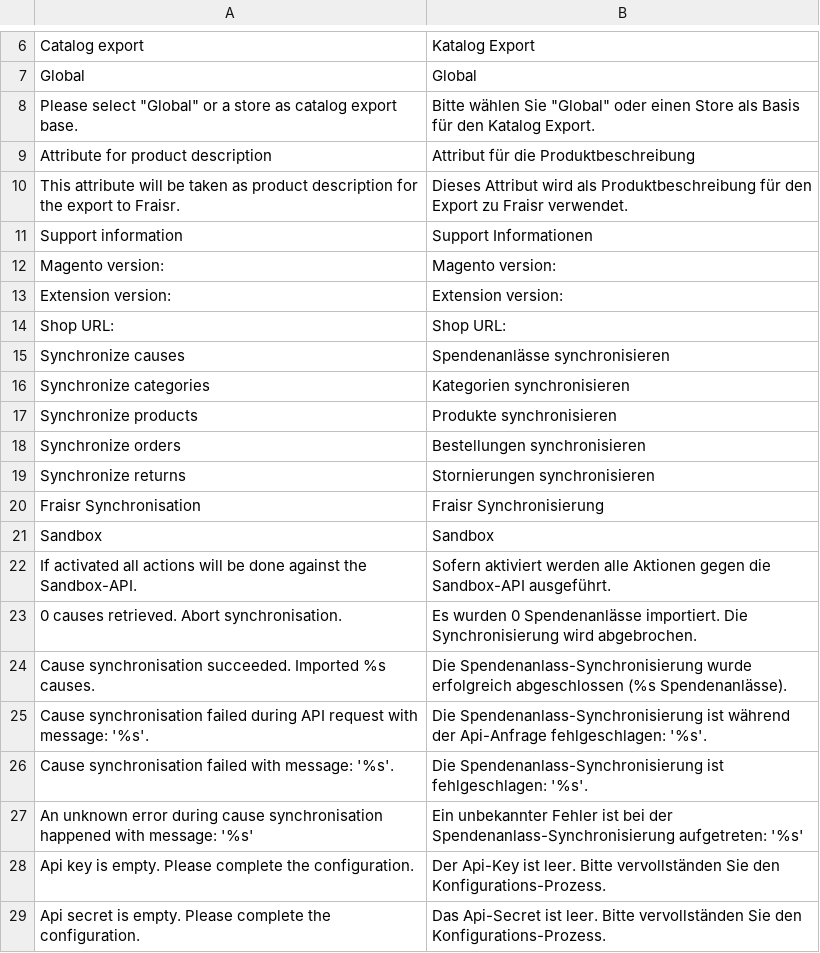
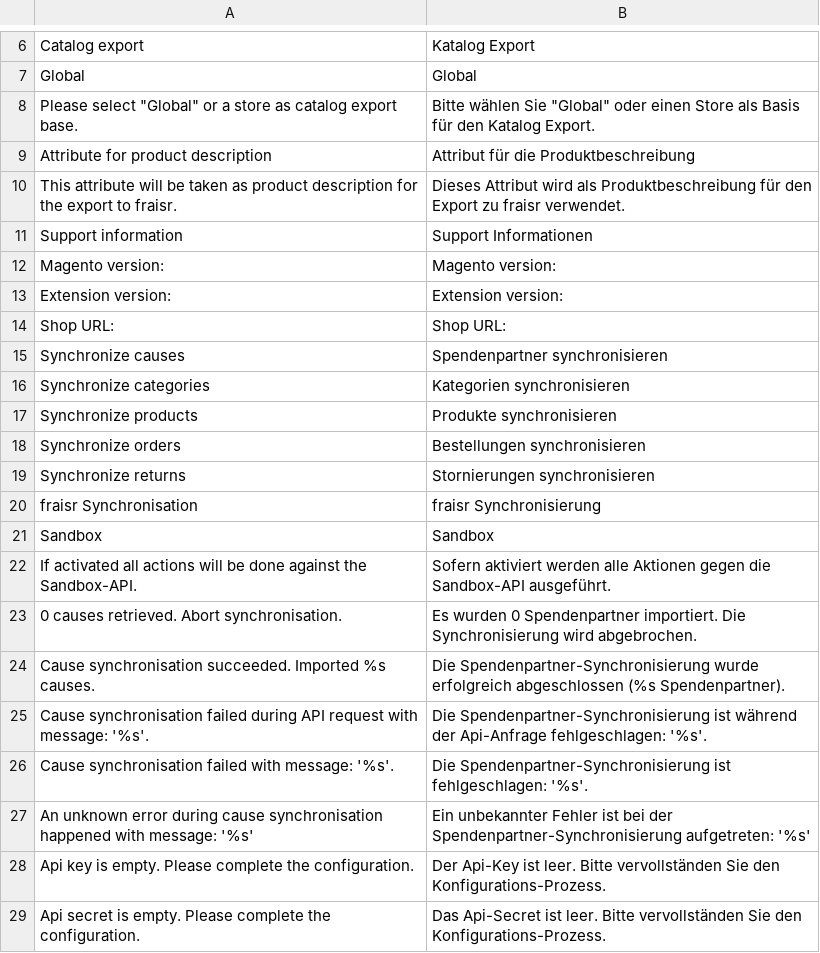
Before and after one commit to fraisr/magento-fraisr, a CSV file: app/locale/de_DE/Fraisr_Connect.csv, drawn as a sheet; only a part is shown, gaps mark what is left out; the diff covers the shown part only.

Commit message:
#16: Renamed Fraisr to fraisr and Spendenanlass to Spendenpartner

```diff
--- a/app/locale/de_DE/Fraisr_Connect.csv
+++ b/app/locale/de_DE/Fraisr_Connect.csv
@@ -9,3 +9,3 @@
 "Attribute for product description","Attribut für die Produktbeschreibung"
-"This attribute will be taken as product description for the export to Fraisr.","Dieses Attribut wird als Produktbeschreibung für den Export zu Fraisr verwendet."
+"This attribute will be taken as product description for the export to fraisr.","Dieses Attribut wird als Produktbeschreibung für den Export zu fraisr verwendet."
 "Support information","Support Informationen"
@@ -14,3 +14,3 @@
 "Shop URL: ","Shop URL: "
-"Synchronize causes","Spendenanlässe synchronisieren"
+"Synchronize causes","Spendenpartner synchronisieren"
 "Synchronize categories","Kategorien synchronisieren"
@@ -19,10 +19,10 @@
 "Synchronize returns","Stornierungen synchronisieren"
-"Fraisr Synchronisation","Fraisr Synchronisierung"
+"fraisr Synchronisation","fraisr Synchronisierung"
 "Sandbox","Sandbox"
 "If activated all actions will be done against the Sandbox-API.","Sofern aktiviert werden alle Aktionen gegen die Sandbox-API ausgeführt."
-"0 causes retrieved. Abort synchronisation.","Es wurden 0 Spendenanlässe importiert. Die Synchronisierung wird abgebrochen."
-"Cause synchronisation succeeded. Imported %s causes.","Die Spendenanlass-Synchronisierung wurde erfolgreich abgeschlossen (%s Spendenanlässe)."
-"Cause synchronisation failed during API request with message: '%s'.","Die Spendenanlass-Synchronisierung ist während der Api-Anfrage fehlgeschlagen: '%s'."
-"Cause synchronisation failed with message: '%s'.","Die Spendenanlass-Synchronisierung ist fehlgeschlagen: '%s'."
-"An unknown error during cause synchronisation happened with message: '%s'","Ein unbekannter Fehler ist bei der Spendenanlass-Synchronisierung aufgetreten: '%s'"
+"0 causes retrieved. Abort synchronisation.","Es wurden 0 Spendenpartner importiert. Die Synchronisierung wird abgebrochen."
+"Cause synchronisation succeeded. Imported %s causes.","Die Spendenpartner-Synchronisierung wurde erfolgreich abgeschlossen (%s Spendenpartner)."
+"Cause synchronisation failed during API request with message: '%s'.","Die Spendenpartner-Synchronisierung ist während der Api-Anfrage fehlgeschlagen: '%s'."
+"Cause synchronisation failed with message: '%s'.","Die Spendenpartner-Synchronisierung ist fehlgeschlagen: '%s'."
+"An unknown error during cause synchronisation happened with message: '%s'","Ein unbekannter Fehler ist bei der Spendenpartner-Synchronisierung aufgetreten: '%s'"
 "Api key is empty. Please complete the configuration.","Der Api-Key ist leer. Bitte vervollständen Sie den Konfigurations-Prozess."
```
Also changed, not shown: 1 added row, 1 removed row and 25 edited cells elsewhere in this file, app/locale/en_US/Fraisr_Connect.csv, 12 other files.
